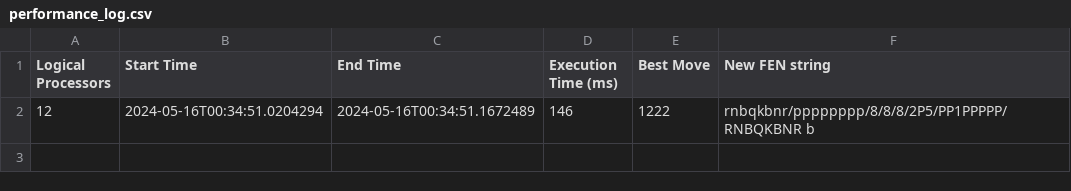
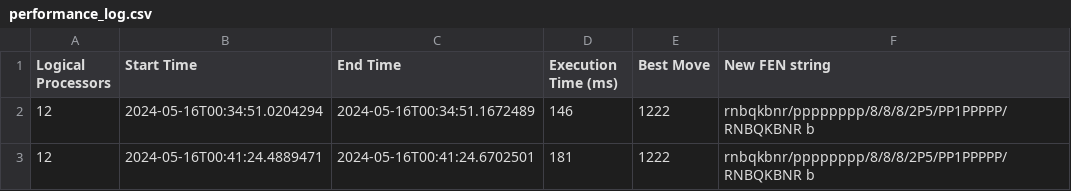
Before and after one commit to davijoe/skak-my-tests, a CSV file: robot/performance_log.csv, drawn as a sheet.

Commit message:
performance log file + format changed to csv

```diff
--- a/robot/performance_log.csv
+++ b/robot/performance_log.csv
@@ -2 +2,2 @@ Logical Processors,Start Time,End Time,Execution Time (ms),Best Move,New FEN str
 12,2024-05-16T00:34:51.0204294,2024-05-16T00:34:51.1672489,146,1222,rnbqkbnr/pppppppp/8/8/8/2P5/PP1PPPPP/RNBQKBNR b
+12,2024-05-16T00:41:24.4889471,2024-05-16T00:41:24.6702501,181,1222,rnbqkbnr/pppppppp/8/8/8/2P5/PP1PPPPP/RNBQKBNR b
```
Also changed, not shown: 1 other file.
